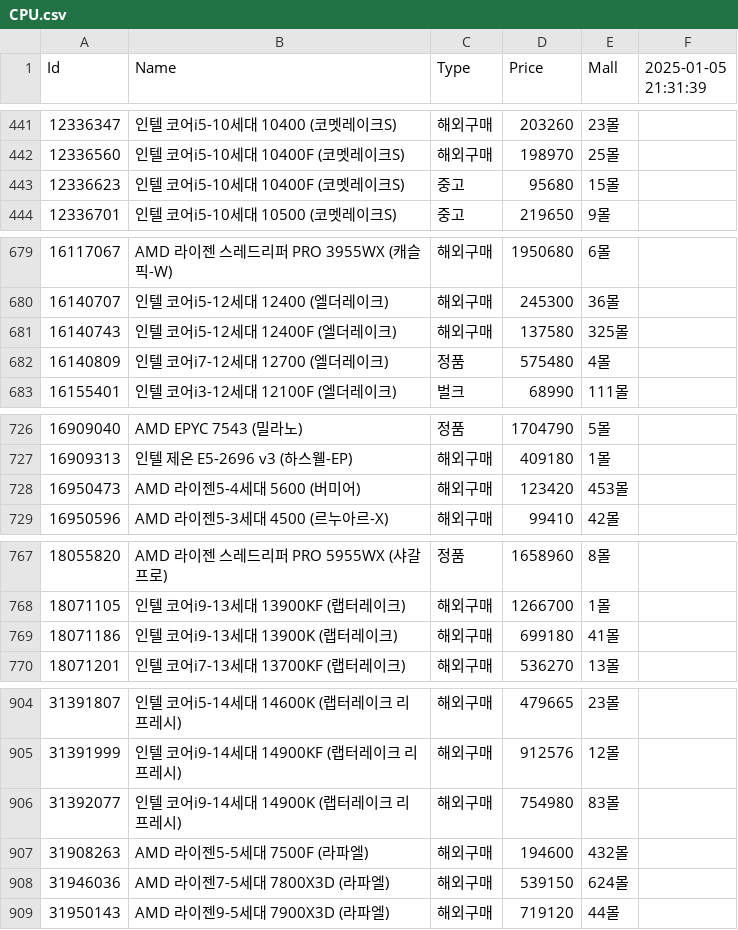
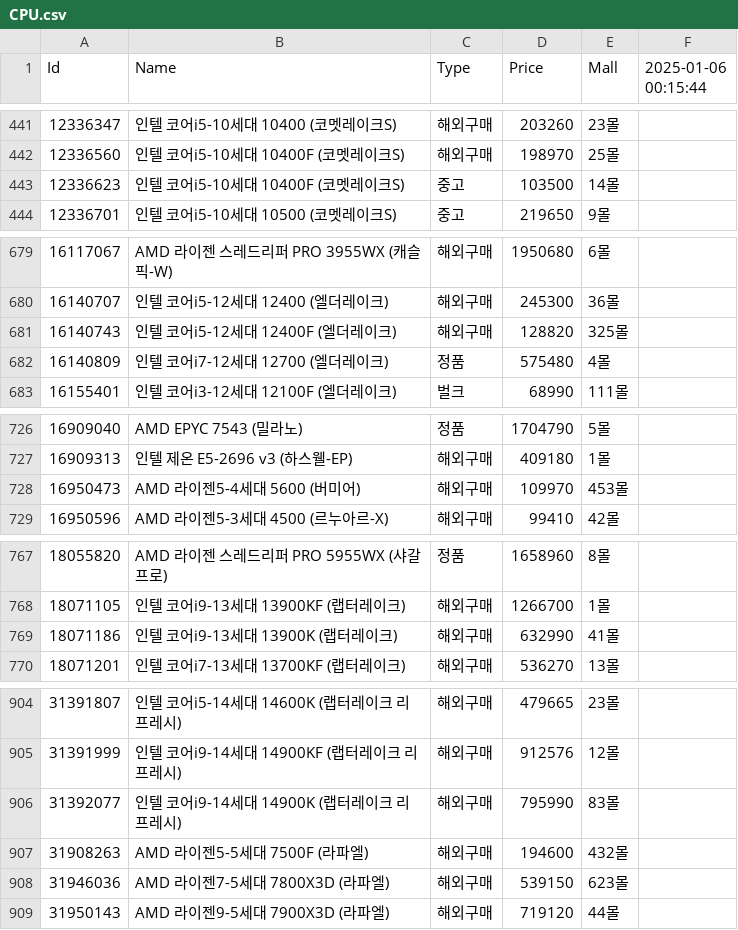
Before and after one commit to SSSSSSSSSSSSSSSSSSSSSSSSSSSSSSSSSSSSSun/Danawa-Crawler, a CSV file: crawl_data/CPU.csv, drawn as a sheet; only a part is shown, gaps mark what is left out; the diff covers the shown part only.

```diff
--- a/crawl_data/CPU.csv
+++ b/crawl_data/CPU.csv
@@ -1 +1 @@
-Id,Name,Type,Price,Mall,2025-01-05 21:31:39
+Id,Name,Type,Price,Mall,2025-01-06 00:15:44
@@ -442,3 +442,3 @@ Id,Name,Type,Price,Mall,2025-01-05 21:31:39
 12336560,인텔 코어i5-10세대 10400F (코멧레이크S),해외구매,198970,25몰,
-12336623,인텔 코어i5-10세대 10400F (코멧레이크S),중고,95680,15몰,
+12336623,인텔 코어i5-10세대 10400F (코멧레이크S),중고,103500,14몰,
 12336701,인텔 코어i5-10세대 10500 (코멧레이크S),중고,219650,9몰,
@@ -680,3 +680,3 @@ Id,Name,Type,Price,Mall,2025-01-05 21:31:39
 16140707,인텔 코어i5-12세대 12400 (엘더레이크),해외구매,245300,36몰,
-16140743,인텔 코어i5-12세대 12400F (엘더레이크),해외구매,137580,325몰,
+16140743,인텔 코어i5-12세대 12400F (엘더레이크),해외구매,128820,325몰,
 16140809,인텔 코어i7-12세대 12700 (엘더레이크),정품,575480,4몰,
@@ -727,3 +727,3 @@ Id,Name,Type,Price,Mall,2025-01-05 21:31:39
 16909313,인텔 제온 E5-2696 v3 (하스웰-EP),해외구매,409180,1몰,
-16950473,AMD 라이젠5-4세대 5600 (버미어),해외구매,123420,453몰,
+16950473,AMD 라이젠5-4세대 5600 (버미어),해외구매,109970,453몰,
 16950596,AMD 라이젠5-3세대 4500 (르누아르-X),해외구매,99410,42몰,
@@ -768,3 +768,3 @@ Id,Name,Type,Price,Mall,2025-01-05 21:31:39
 18071105,인텔 코어i9-13세대 13900KF (랩터레이크),해외구매,1266700,1몰,
-18071186,인텔 코어i9-13세대 13900K (랩터레이크),해외구매,699180,41몰,
+18071186,인텔 코어i9-13세대 13900K (랩터레이크),해외구매,632990,41몰,
 18071201,인텔 코어i7-13세대 13700KF (랩터레이크),해외구매,536270,13몰,
@@ -905,5 +905,5 @@ Id,Name,Type,Price,Mall,2025-01-05 21:31:39
 31391999,인텔 코어i9-14세대 14900KF (랩터레이크 리프레시),해외구매,912576,12몰,
-31392077,인텔 코어i9-14세대 14900K (랩터레이크 리프레시),해외구매,754980,83몰,
+31392077,인텔 코어i9-14세대 14900K (랩터레이크 리프레시),해외구매,795990,83몰,
 31908263,AMD 라이젠5-5세대 7500F (라파엘),해외구매,194600,432몰,
-31946036,AMD 라이젠7-5세대 7800X3D (라파엘),해외구매,539150,624몰,
+31946036,AMD 라이젠7-5세대 7800X3D (라파엘),해외구매,539150,623몰,
 31950143,AMD 라이젠9-5세대 7900X3D (라파엘),해외구매,719120,44몰,
```
Also changed, not shown: 2 edited cells elsewhere in this file, crawl_data/Case.csv, crawl_data/HDD.csv, 7 other files.
